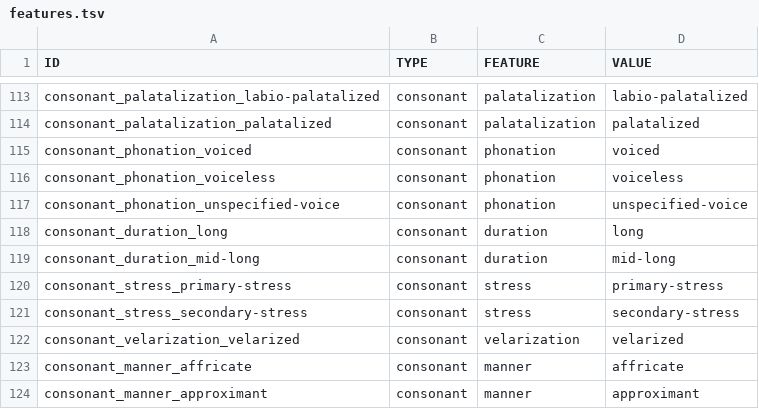
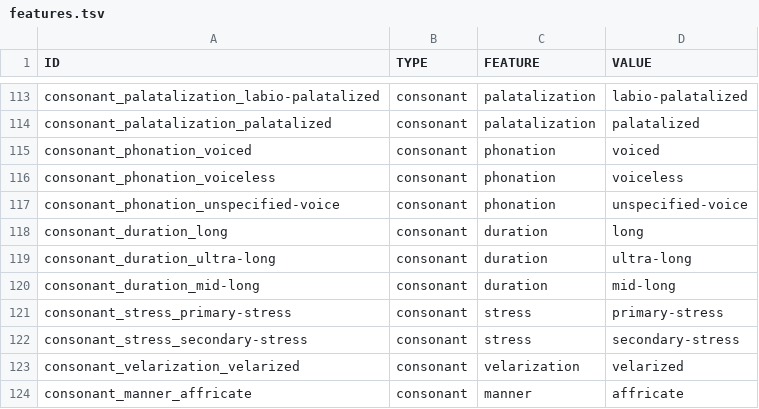
Before and after one commit to cldf-clts/clts, a TSV file: data/features.tsv, drawn as a sheet; only a part is shown, gaps mark what is left out; the shorter side is filled out with more unchanged rows.

Commit message:
Fix recent additions
- apply necessary fixes to make `clts test` pass with recent additions
- recreate derived data to make gh actions CI work

```diff
--- a/data/features.tsv
+++ b/data/features.tsv
@@ -118,2 +118,3 @@ consonant_phonation_unspecified-voice	consonant	phonation	unspecified-voice
 consonant_duration_long	consonant	duration	long
+consonant_duration_ultra-long	consonant	duration	ultra-long
 consonant_duration_mid-long	consonant	duration	mid-long
```
Also changed, not shown: pkg/transcriptionsystems/bipa/consonants.tsv, 6 other files.
